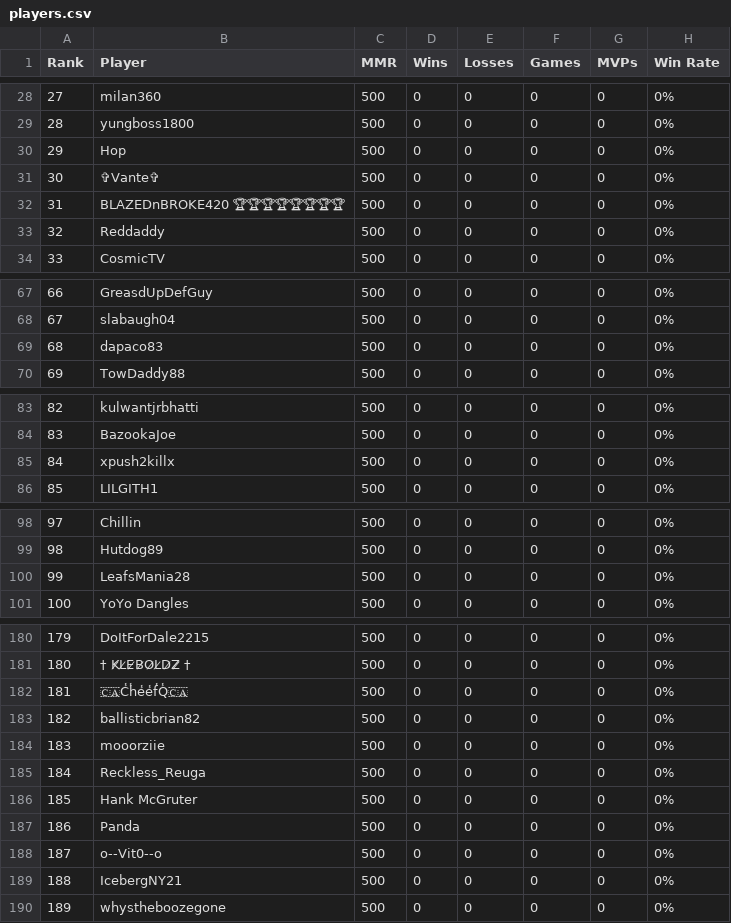
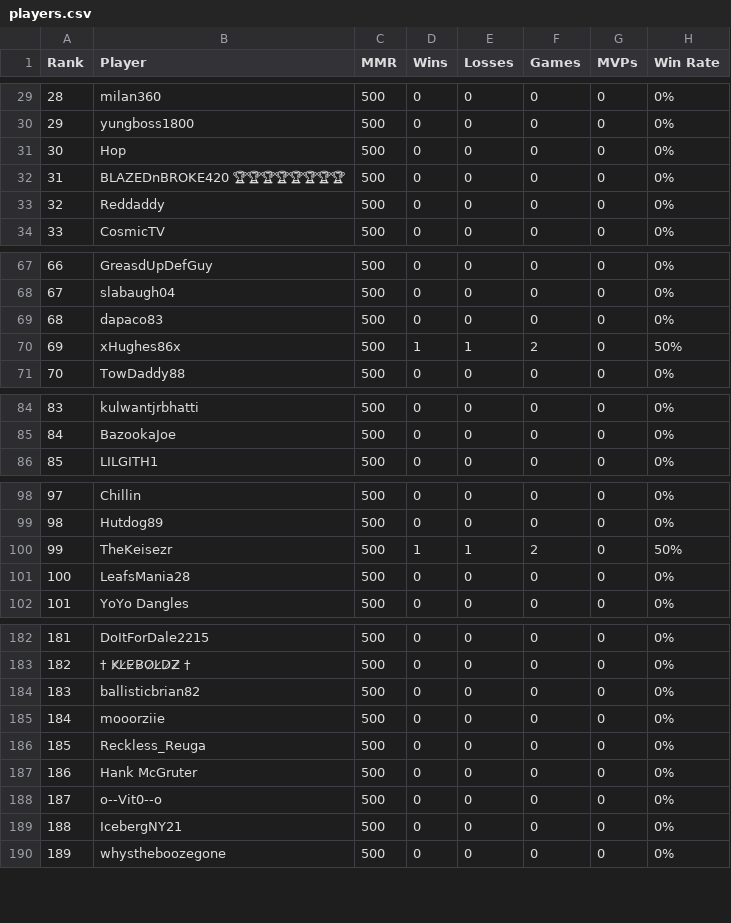
Before and after one commit to noflow/ELO-Leaderboard, a CSV file: data/servers/srv_adda87fee3791187d8432af2/players.csv, drawn as a sheet; only a part is shown, gaps mark what is left out; removed rows and columns are numbered as before the commit, all else as after; the diff covers the shown part only; the diff names each change by its address in the sheet, - before the commit and + after, or states it on an @@ line.

```diff
--- a/data/servers/srv_adda87fee3791187d8432af2/players.csv
+++ b/data/servers/srv_adda87fee3791187d8432af2/players.csv
@@ column A (Rank) renumbered from row 3 down @@
-row 31: 30 | ✞Vante✞ | 500 | 0 | 0 | 0 | 0 | 0%
+row 70: 69 | xHughes86x | 500 | 1 | 1 | 2 | 0 | 50%
-row 85: 84 | xpush2killx | 500 | 0 | 0 | 0 | 0 | 0%
+row 100: 99 | TheKeisezr | 500 | 1 | 1 | 2 | 0 | 50%
-row 182: 181 | 🇨🇦C̾h̾e̾e̾f̾Q̾🇨🇦 | 500 | 0 | 0 | 0 | 0 | 0%
-row 187: 186 | Panda | 500 | 0 | 0 | 0 | 0 | 0%
```
Also changed, not shown: 13 added rows, 5 removed rows and 3 edited cells elsewhere in this file.
